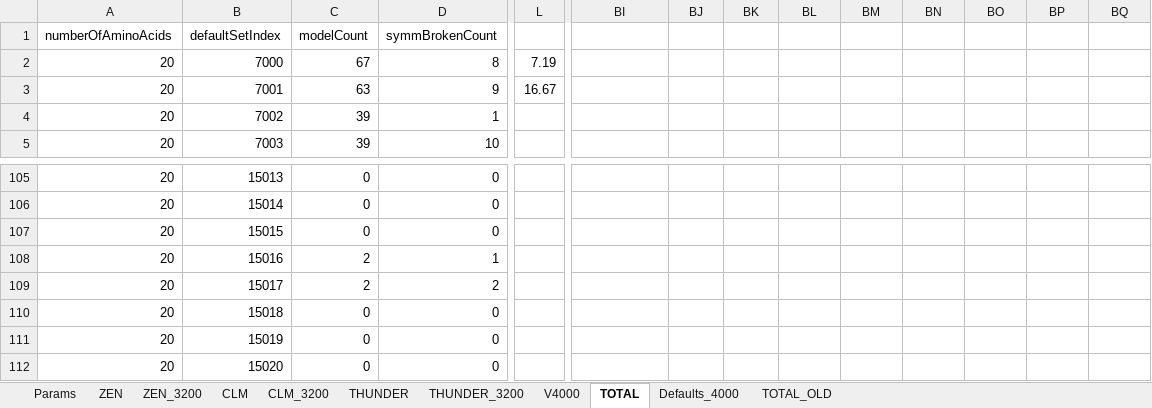
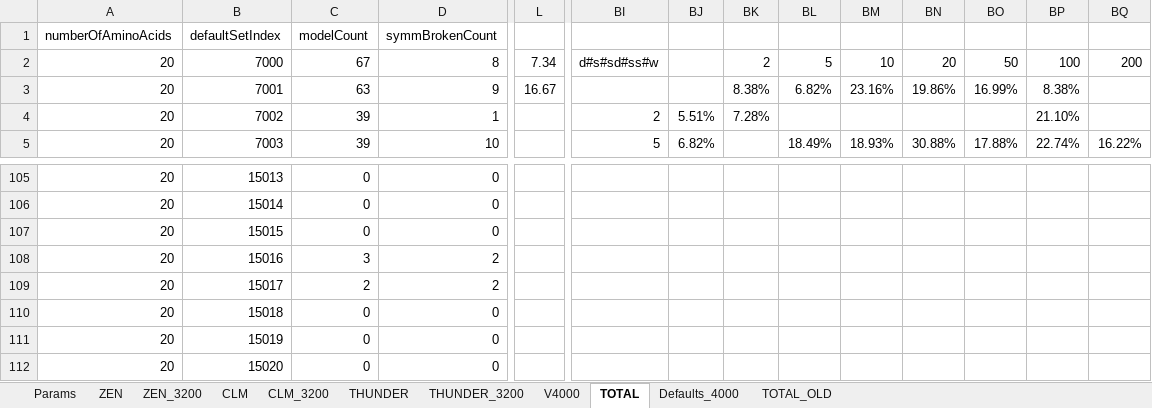
Before and after one commit to kkkmail/ClmFSharp, an Excel workbook: Math/Results_20190626__002.xlsx, sheet TOTAL, drawn as a sheet; only a part is shown, gaps mark what is left out; values as stored, in another font and other column widths than the file's, no cell formats; charts and pictures and conditional formats not drawn; the diff covers the shown part only; the diff names each change by its address in the sheet, - before the commit and + after, or states it on an @@ line.

```diff
--- a/Math/Results_20190626__002.xlsx (sheet TOTAL)
+++ b/Math/Results_20190626__002.xlsx (sheet TOTAL)
-L2: 7.19
+L2: 7.34
-BI2: (empty)
+BI2: d#s#sd#ss#w
-BK2: (empty)
+BK2: 2
-BL2: (empty)
+BL2: 5
-BM2: (empty)
+BM2: 10
-BN2: (empty)
+BN2: 20
-BO2: (empty)
+BO2: 50
-BP2: (empty)
+BP2: 100
-BQ2: (empty)
+BQ2: 200
-BK3: (empty)
+BK3: 8.38%
-BL3: (empty)
+BL3: 6.82%
-BM3: (empty)
+BM3: 23.16%
-BN3: (empty)
+BN3: 19.86%
-BO3: (empty)
+BO3: 16.99%
-BP3: (empty)
+BP3: 8.38%
-BI4: (empty)
+BI4: 2
-BJ4: (empty)
+BJ4: 5.51%
-BK4: (empty)
+BK4: 7.28%
-BP4: (empty)
+BP4: 21.10%
-BI5: (empty)
+BI5: 5
-BJ5: (empty)
+BJ5: 6.82%
-BL5: (empty)
+BL5: 18.49%
-BM5: (empty)
+BM5: 18.93%
-BN5: (empty)
+BN5: 30.88%
-BO5: (empty)
+BO5: 17.88%
-BP5: (empty)
+BP5: 22.74%
-BQ5: (empty)
+BQ5: 16.22%
-C108: 2
+C108: 3
-D108: 1
+D108: 2
```
Also changed, not shown: 50 edited cells elsewhere in this sheet, sheet V4000, cell formats, 3 other files.
